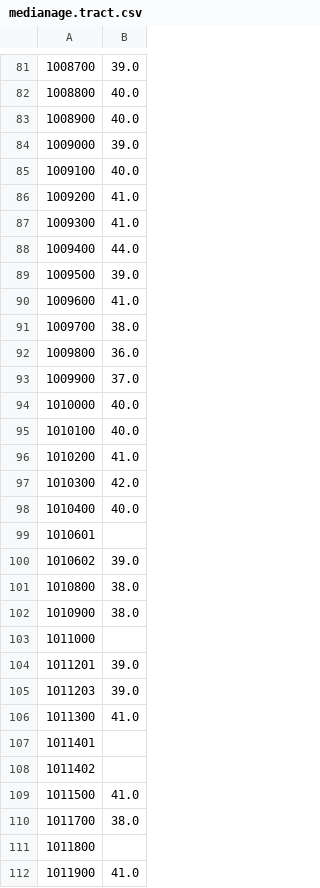
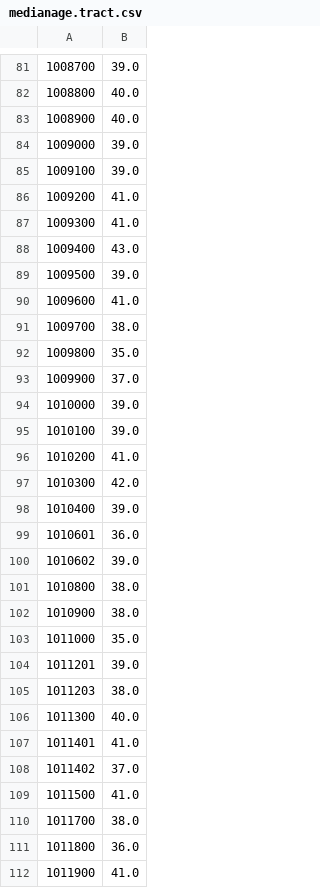
Before and after one commit to sirpthatch/sirpthatch.github.io, a CSV file: data/citibikes/daypart_analysis/medianage.tract.csv, drawn as a sheet; only a part is shown, gaps mark what is left out; the diff covers the shown part only.

```diff
--- a/data/citibikes/daypart_analysis/medianage.tract.csv
+++ b/data/citibikes/daypart_analysis/medianage.tract.csv
@@ -84,6 +84,6 @@
 1009000,39.0
-1009100,40.0
+1009100,39.0
 1009200,41.0
 1009300,41.0
-1009400,44.0
+1009400,43.0
 1009500,39.0
@@ -91,10 +91,10 @@
 1009700,38.0
-1009800,36.0
+1009800,35.0
 1009900,37.0
-1010000,40.0
-1010100,40.0
+1010000,39.0
+1010100,39.0
 1010200,41.0
 1010300,42.0
-1010400,40.0
-1010601,
+1010400,39.0
+1010601,36.0
 1010602,39.0
@@ -102,11 +102,11 @@
 1010900,38.0
-1011000,
+1011000,35.0
 1011201,39.0
-1011203,39.0
-1011300,41.0
-1011401,
-1011402,
+1011203,38.0
+1011300,40.0
+1011401,41.0
+1011402,37.0
 1011500,41.0
 1011700,38.0
-1011800,
+1011800,36.0
 1011900,41.0
```
Also changed, not shown: 153 edited cells elsewhere in this file, data/citibikes/daypart_analysis/date_to_median_age.csv, data/citibikes/daypart_analysis/medianage.weekday.tract.csv, 15 other files.
